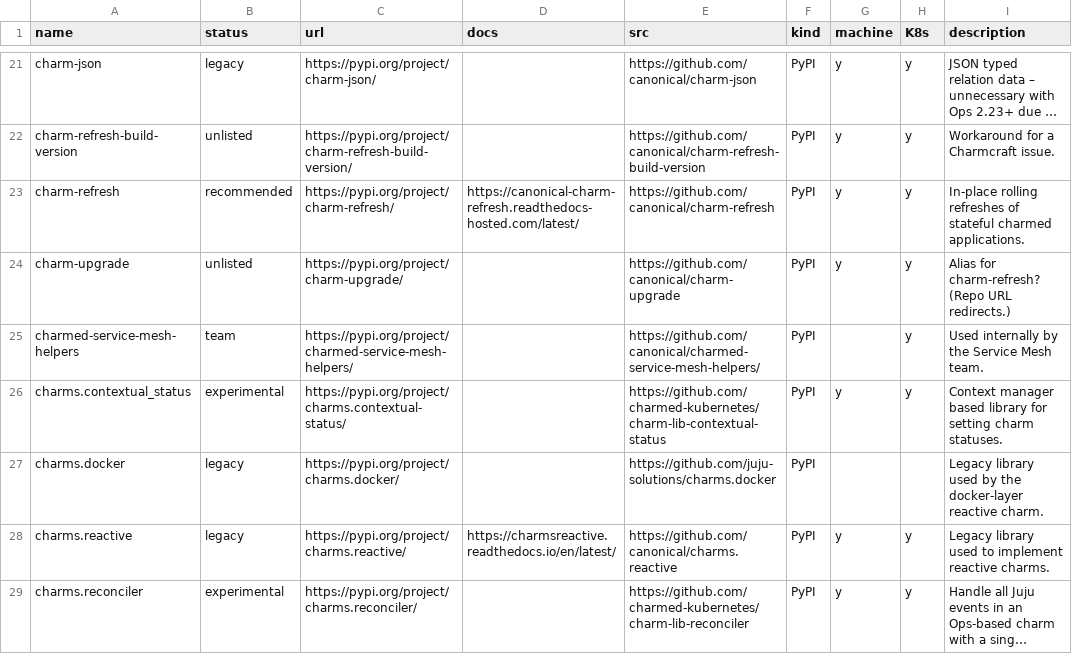
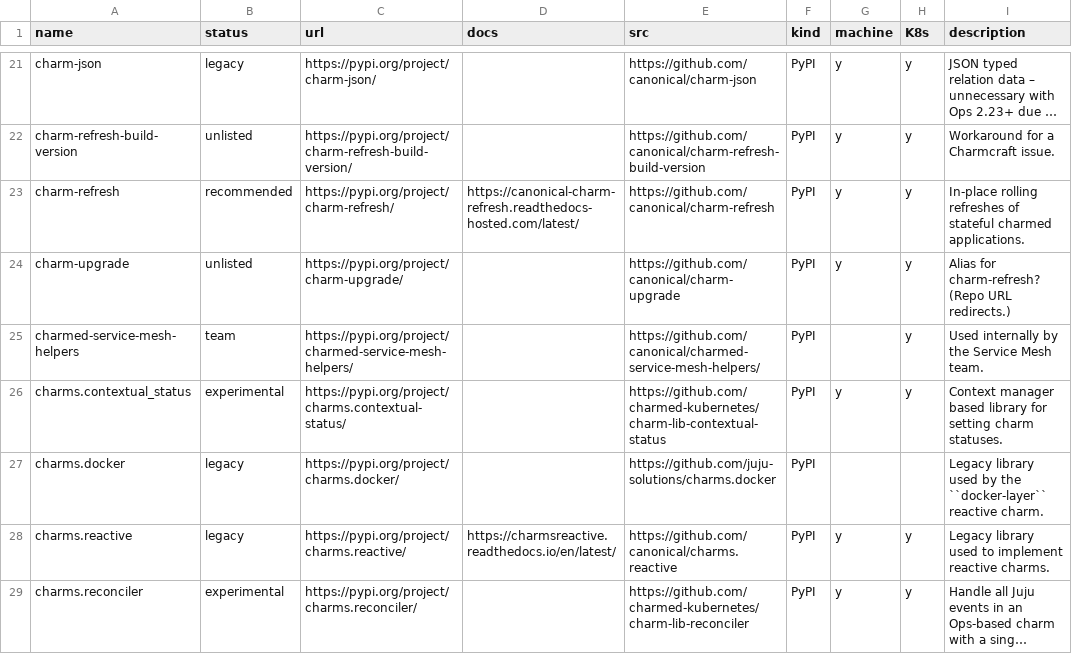
Before and after one commit to james-garner-canonical/charmlibs, a CSV file: _docs/reference/libs-non-rel-raw.csv, drawn as a sheet; only a part is shown, gaps mark what is left out; long unchanged cells end in ….

Commit message:
docs: use code style for docker-layer

```diff
--- a/_docs/reference/libs-non-rel-raw.csv
+++ b/_docs/reference/libs-non-rel-raw.csv
@@ -26,3 +26,3 @@ charmed-service-mesh-helpers,team,https://pypi.org/project/charmed-service-mesh-
 charms.contextual_status,experimental,https://pypi.org/project/charms.contextual-status/,,https://github.com/charmed-kubernetes/charm-lib-contextual-status,PyPI,y,y,Context manager based library for setting charm statuses.
-charms.docker,legacy,https://pypi.org/project/charms.docker/,,https://github.com/juju-solutions/charms.docker,PyPI,,,Legacy library used by the docker-layer reactive charm.
+charms.docker,legacy,https://pypi.org/project/charms.docker/,,https://github.com/juju-solutions/charms.docker,PyPI,,,Legacy library used by the ``docker-layer`` reactive charm.
 charms.reactive,legacy,https://pypi.org/project/charms.reactive/,https://charmsreactive.readthedocs.io/en/latest/,https://github.com/canonical/charms.reactive,PyPI,y,y,Legacy library used to implement reactive charms.
```
